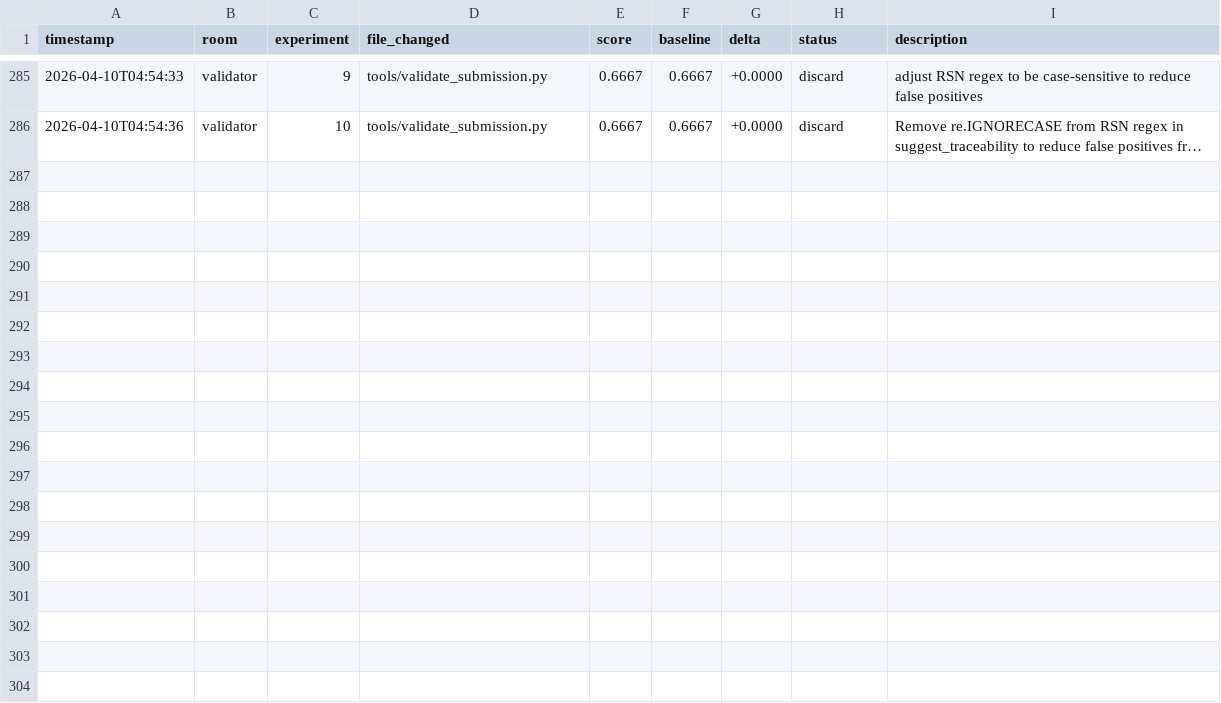
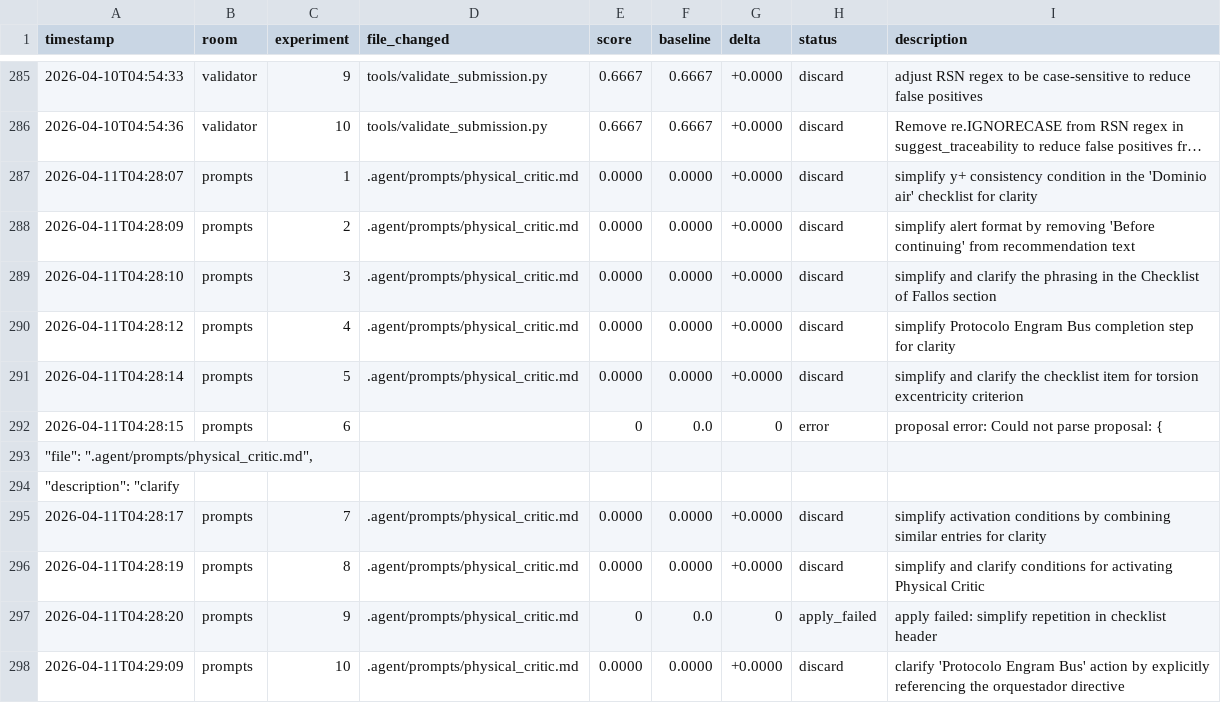
Before and after one commit to Mikisbell/conference-shm, a TSV file: .agent/autoresearch/results.tsv, drawn as a sheet; only a part is shown, gaps mark what is left out; long unchanged cells end in …; the diff names each change by its address in the sheet, - before the commit and + after, or states it on an @@ line.

Commit message:
autoresearch: nightly self-improvement run 2026-04-11

```diff
--- a/.agent/autoresearch/results.tsv
+++ b/.agent/autoresearch/results.tsv
+row 287: 2026-04-11T04:28:07 | prompts | 1 | .agent/prompts/physical_critic.md | 0.0000 | 0.0000 | +0.0000 | discard | simplify y+ consistency condition in the 'Dominio air' checklist for clarity
+row 288: 2026-04-11T04:28:09 | prompts | 2 | .agent/prompts/physical_critic.md | 0.0000 | 0.0000 | +0.0000 | discard | simplify alert format by removing 'Before continuing' from recommendation text
+row 289: 2026-04-11T04:28:10 | prompts | 3 | .agent/prompts/physical_critic.md | 0.0000 | 0.0000 | +0.0000 | discard | simplify and clarify the phrasing in the Checklist of Fallos section
+row 290: 2026-04-11T04:28:12 | prompts | 4 | .agent/prompts/physical_critic.md | 0.0000 | 0.0000 | +0.0000 | discard | simplify Protocolo Engram Bus completion step for clarity
+row 291: 2026-04-11T04:28:14 | prompts | 5 | .agent/prompts/physical_critic.md | 0.0000 | 0.0000 | +0.0000 | discard | simplify and clarify the checklist item for torsion excentricity criterion
+row 292: 2026-04-11T04:28:15 | prompts | 6 |  | 0 | 0.0 | 0 | error | proposal error: Could not parse proposal: {
+row 293: "file": ".agent/prompts/physical_critic.md",
+row 294: "description": "clarify
+row 295: 2026-04-11T04:28:17 | prompts | 7 | .agent/prompts/physical_critic.md | 0.0000 | 0.0000 | +0.0000 | discard | simplify activation conditions by combining similar entries for clarity
+row 296: 2026-04-11T04:28:19 | prompts | 8 | .agent/prompts/physical_critic.md | 0.0000 | 0.0000 | +0.0000 | discard | simplify and clarify conditions for activating Physical Critic
+row 297: 2026-04-11T04:28:20 | prompts | 9 | .agent/prompts/physical_critic.md | 0 | 0.0 | 0 | apply_failed | apply failed: simplify repetition in checklist header
+row 298: 2026-04-11T04:29:09 | prompts | 10 | .agent/prompts/physical_critic.md | 0.0000 | 0.0000 | +0.0000 | discard | clarify 'Protocolo Engram Bus' action by explicitly referencing the orquestador directive
```
